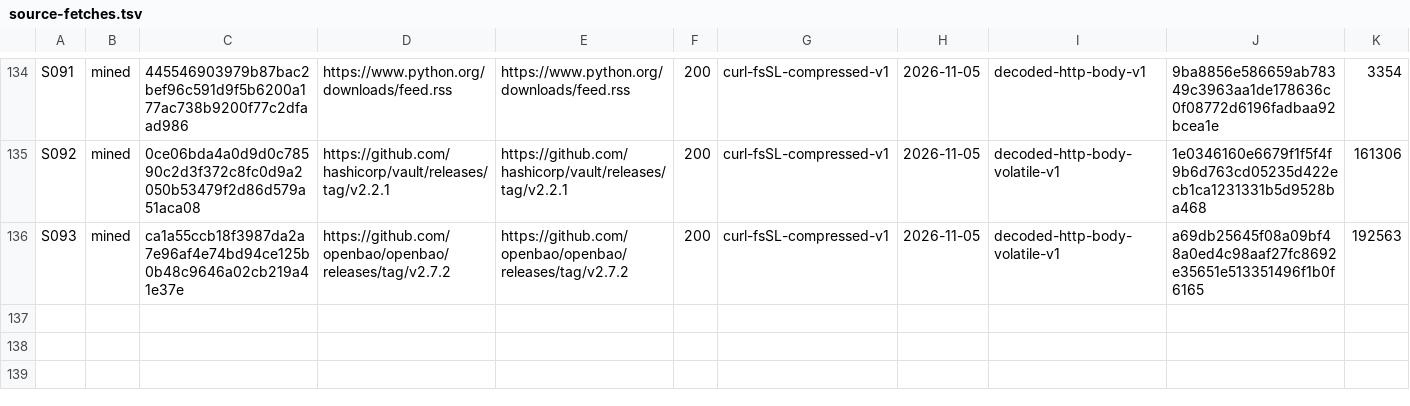
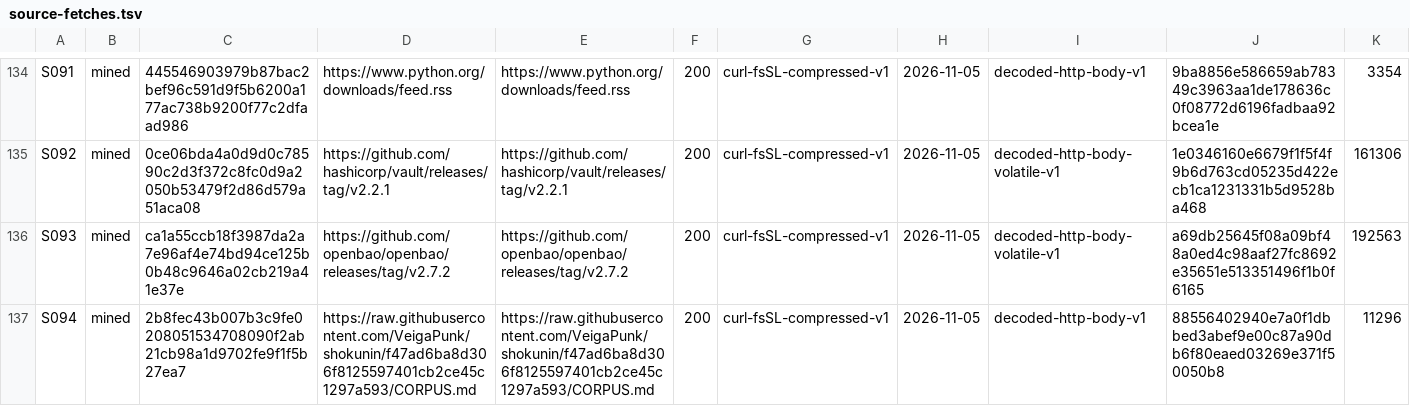
Before and after one commit to VeigaPunk/kagi-shokunin, a TSV file: corpus/source-fetches.tsv, drawn as a sheet; only a part is shown, gaps mark what is left out; rows hold the shown columns only; the diff names each change by its address in the sheet, - before the commit and + after, or states it on an @@ line.

```diff
--- a/corpus/source-fetches.tsv
+++ b/corpus/source-fetches.tsv
+row 137: S094 | mined | 2b8fec43b007b3c9fe0208051534708090f2ab21cb98a1d9702fe9f1f5b27ea7 | https://raw.githubusercontent.com/VeigaPunk/shokunin/f47ad6ba8d306f8125597401cb2ce45c1297a593/CORPUS.md | https://raw.githubusercontent.com/VeigaPunk/shokunin/f47ad6ba8d306f8125597401cb2ce45c1297a593/CORPUS.md | 200 | curl-fsSL-compressed-v1 | 2026-11-05 | decoded-http-body-v1 | 88556402940e7a0f1dbbed3abef9e00c87a90db6f80eaed03269e371f50050b8 | 11296
```
Also changed, not shown: 7 other files.
